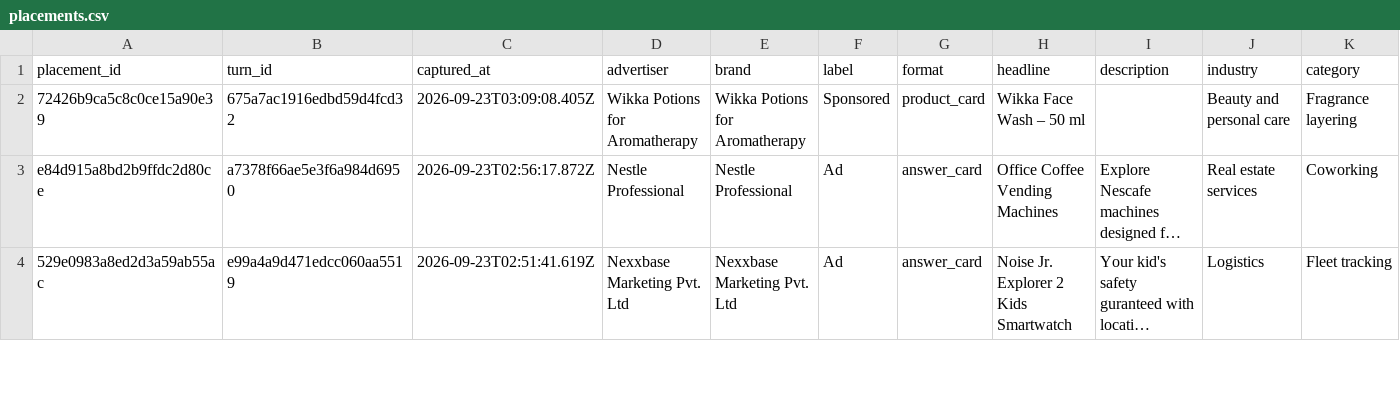
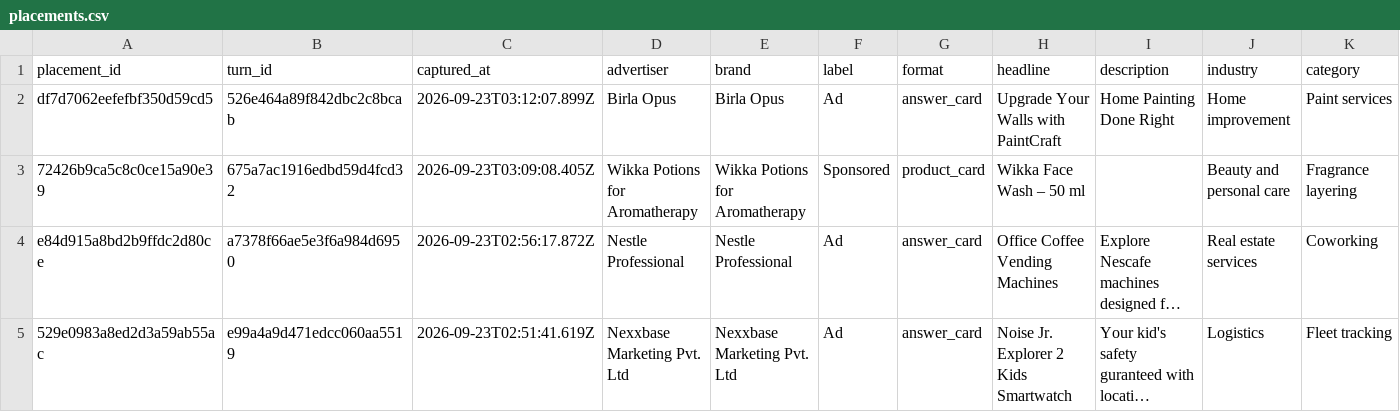
Before and after one commit to viren040/chatgpt-ads-library, a CSV file: placements.csv, drawn as a sheet; only a part is shown; long unchanged cells end in …; rows hold the shown columns only; the diff names each change by its address in the sheet, - before the commit and + after, or states it on an @@ line.

```diff
--- a/placements.csv
+++ b/placements.csv
+row 2: df7d7062eefefbf350d59cd5 | 526e464a89f842dbc2c8bcab | 2026-09-23T03:12:07.899Z | Birla Opus | Birla Opus | Ad | answer_card | Upgrade Your Walls with PaintCraft | Home Painting Done Right | Home improvement | Paint services
```
Also changed, not shown: prompt-observations.csv, 7 other files.
